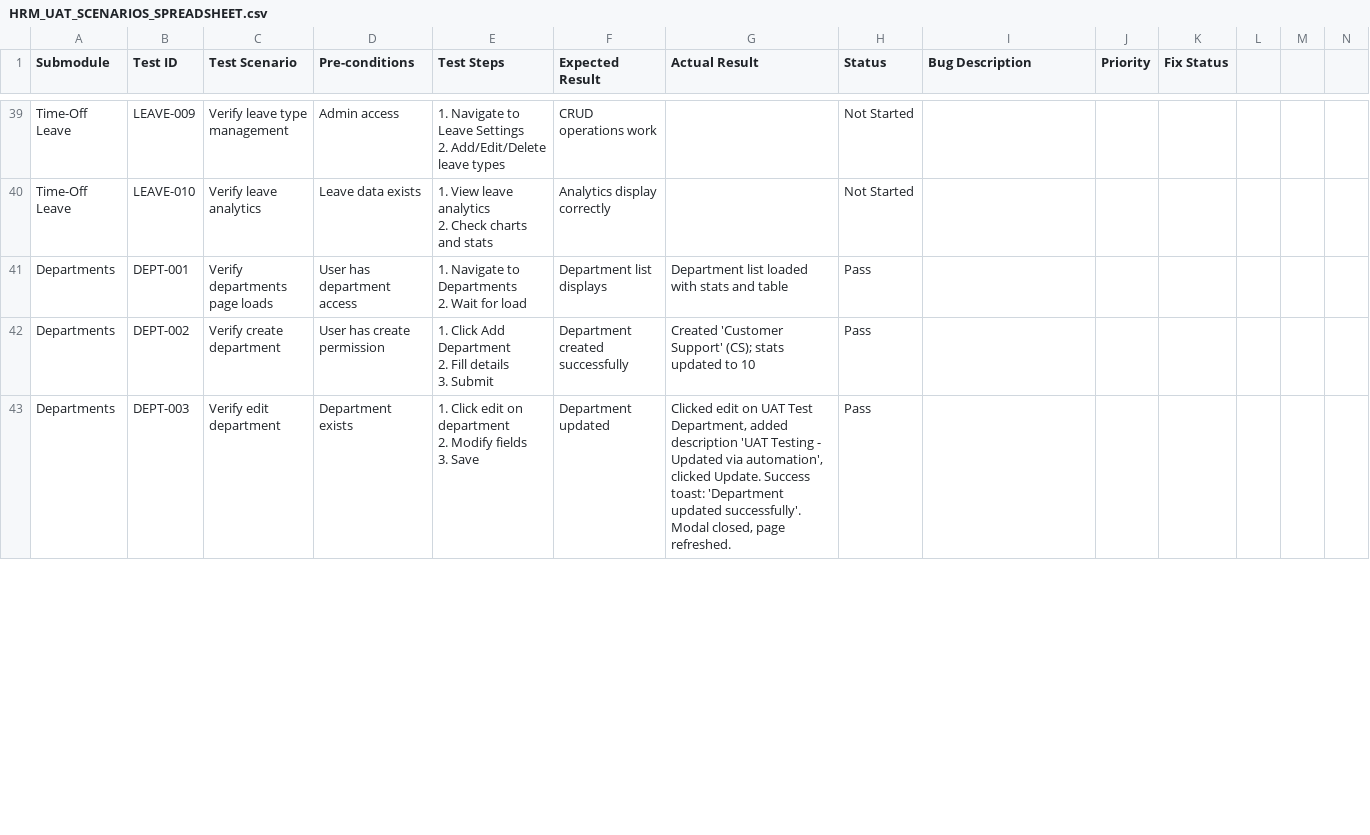
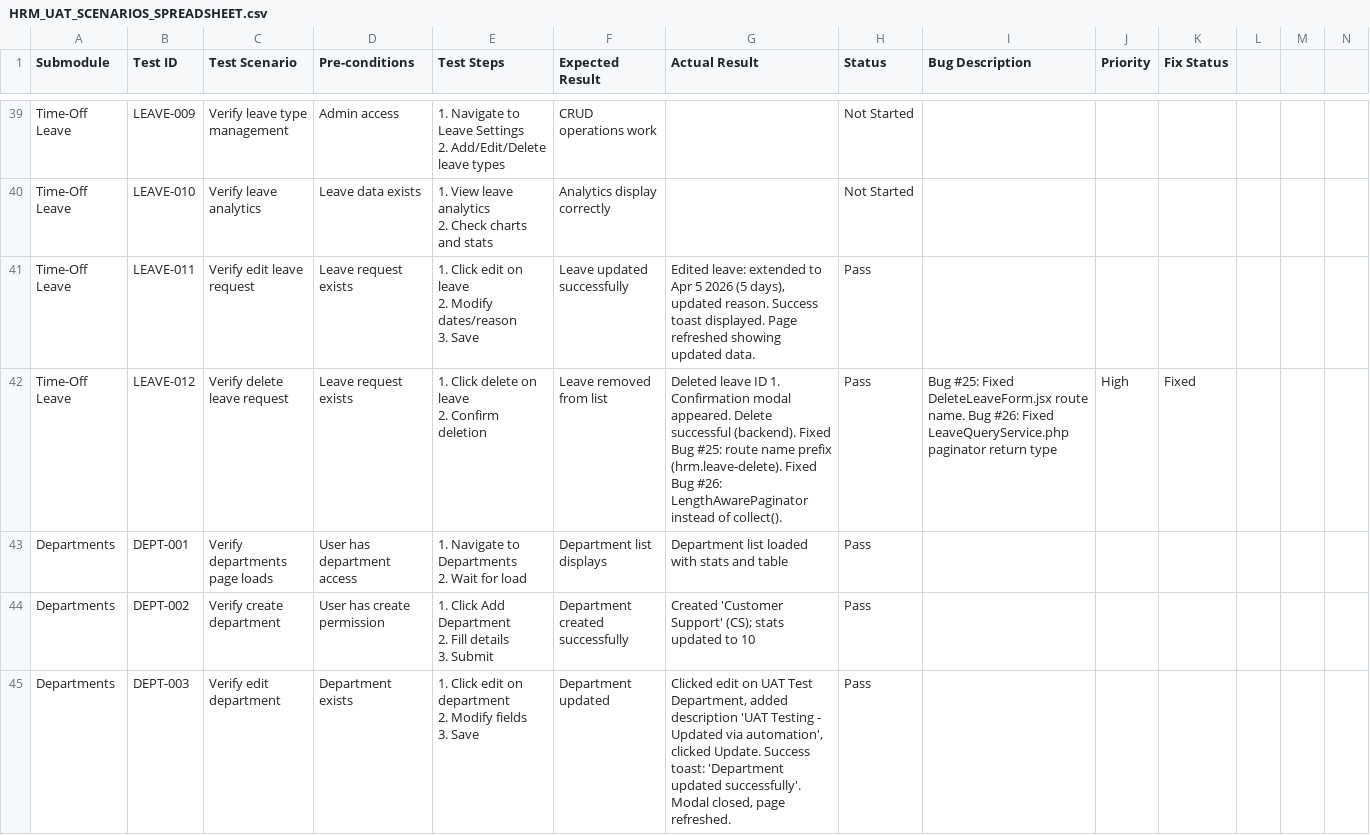
Before and after one commit to emamhosen1999/Aero-Enterprise-Suite-Saas, a CSV file: docs/HRM_UAT_SCENARIOS_SPREADSHEET.csv, drawn as a sheet; only a part is shown, gaps mark what is left out; rows hold the shown columns only; ↵ is a line break in a cell; the diff covers the shown part only; the diff names each change by its address in the sheet, - before the commit and + after, or states it on an @@ line.

```diff
--- a/docs/HRM_UAT_SCENARIOS_SPREADSHEET.csv
+++ b/docs/HRM_UAT_SCENARIOS_SPREADSHEET.csv
+row 41: Time-Off Leave | LEAVE-011 | Verify edit leave request | Leave request exists | 1. Click edit on leave ↵ 2. Modify dates/reason ↵ 3. Save | Leave updated successfully | Edited leave: extended to Apr 5 2026 (5 days), updated reason. Success toast displayed. Page refreshed showing updated data. | Pass
+row 42: Time-Off Leave | LEAVE-012 | Verify delete leave request | Leave request exists | 1. Click delete on leave ↵ 2. Confirm deletion | Leave removed from list | Deleted leave ID 1. Confirmation modal appeared. Delete successful (backend). Fixed Bug #25: route name prefix (hrm.leave-delete). Fixed Bug #26: LengthAwarePaginator instead of collect(). | Pass | Bug #25: Fixed DeleteLeaveForm.jsx route name. Bug #26: Fixed LeaveQueryService.php paginator return type | High | Fixed
```
Also changed, not shown: 25 edited cells elsewhere in this file, 27 other files.
